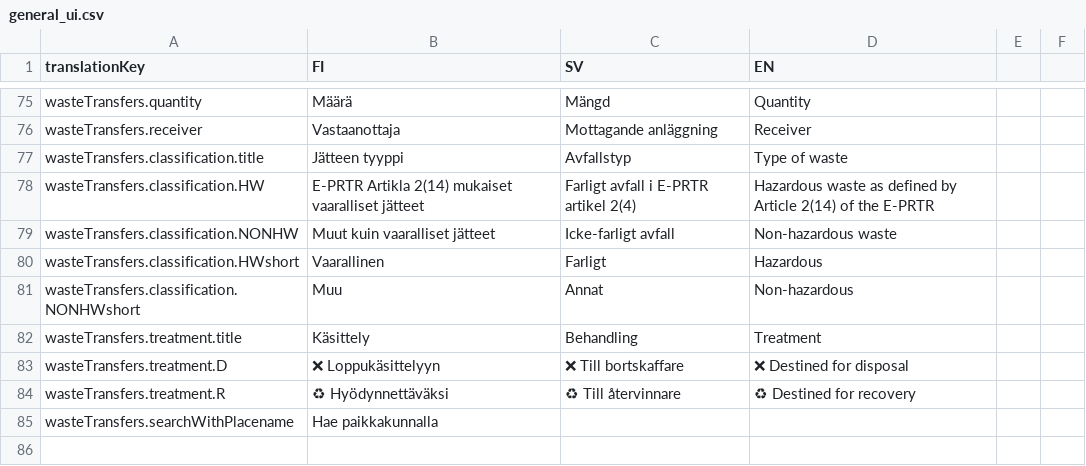
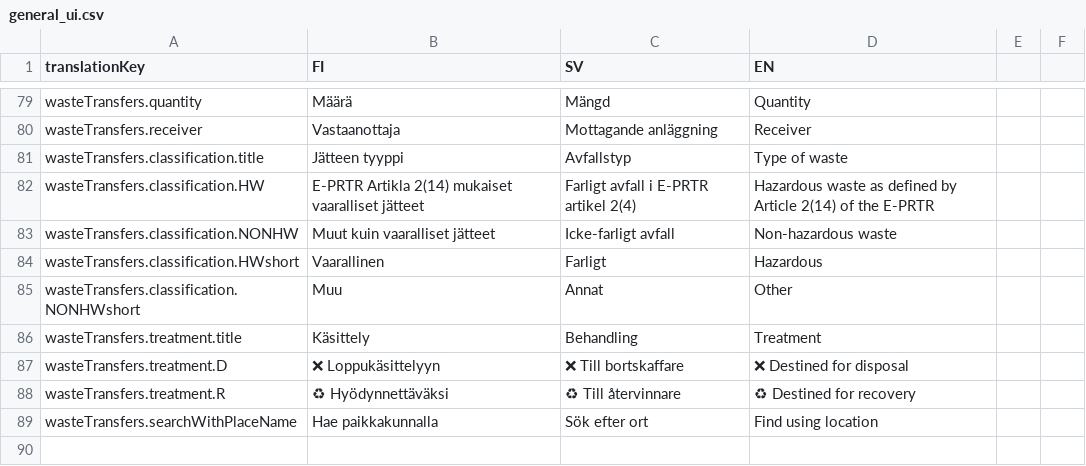
Before and after one commit to sykefi/PRTR, a CSV file: ui/translation_source/general_ui.csv, drawn as a sheet; only a part is shown, gaps mark what is left out; the diff covers the shown part only.

```diff
--- a/ui/translation_source/general_ui.csv
+++ b/ui/translation_source/general_ui.csv
@@ -81 +86 @@ wasteTransfers.classification.HWshort;Vaarallinen;Farligt;Hazardous
-wasteTransfers.classification.NONHWshort;Muu;Annat;Non-hazardous
+wasteTransfers.classification.NONHWshort;Muu;Annat;Other;;
@@ -85 +90 @@ wasteTransfers.treatment.R;♻ Hyödynnettäväksi;♻ Till återvinnare;♻ Des
-wasteTransfers.searchWithPlacename;Hae paikkakunnalla;;
+wasteTransfers.searchWithPlaceName;Hae paikkakunnalla;Sök efter ort;Find using location;;
```
Also changed, not shown: 4 added rows and 49 edited cells elsewhere in this file, 3 other files.
